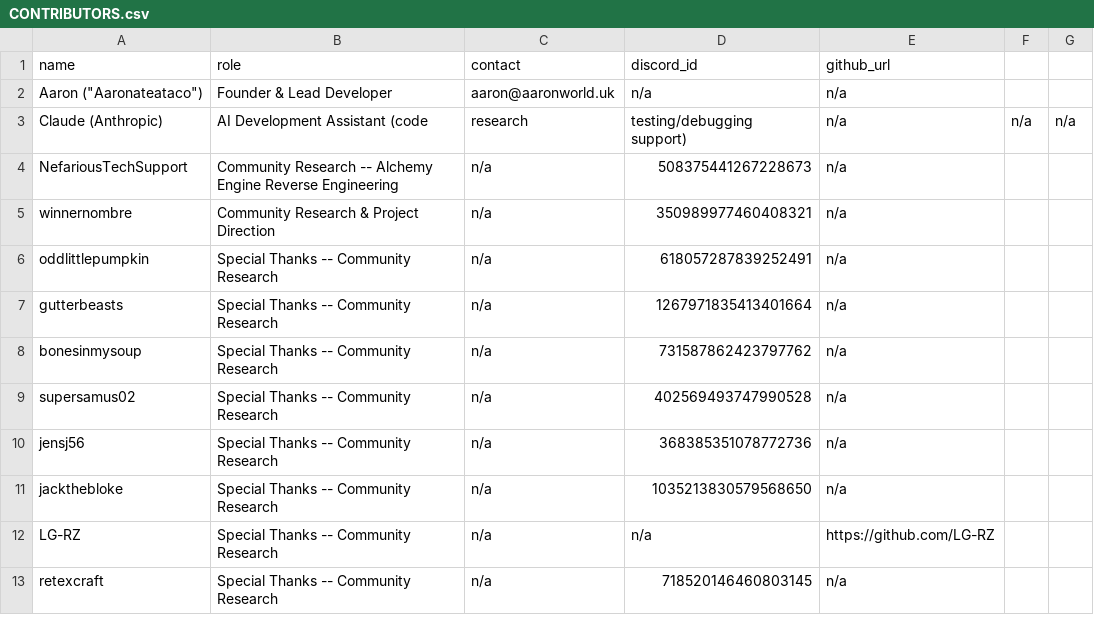
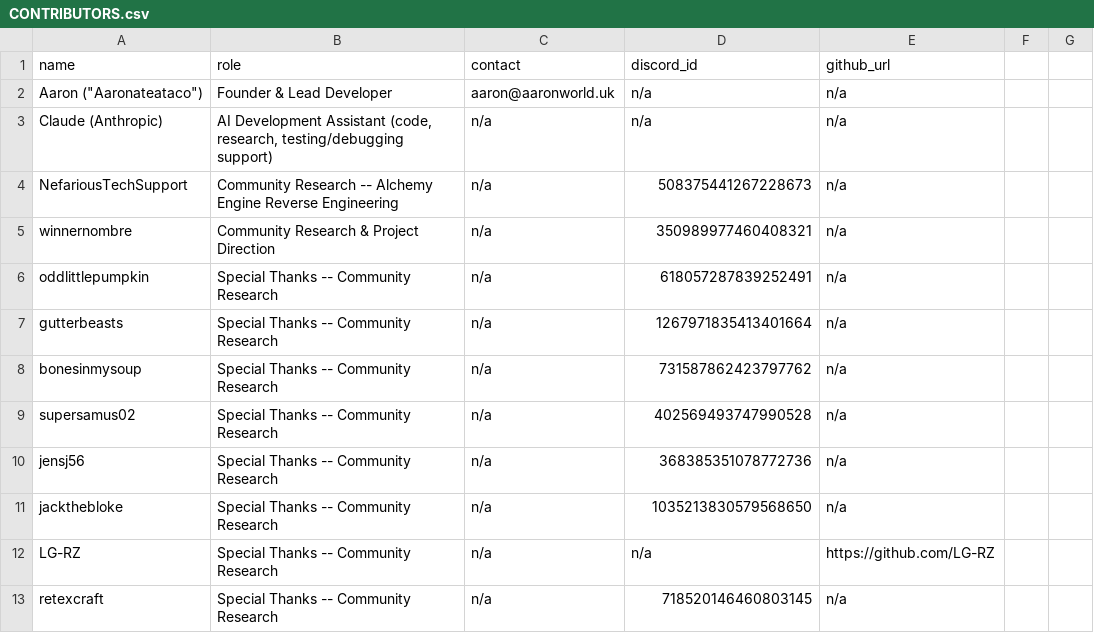
Before and after one commit to Arkchemy/woodburrow, a CSV file: CONTRIBUTORS.csv, drawn as a sheet.

```diff
--- a/CONTRIBUTORS.csv
+++ b/CONTRIBUTORS.csv
@@ -2,3 +2,3 @@ name,role,contact,discord_id,github_url
 Aaron ("Aaronateataco"),Founder & Lead Developer,aaron@aaronworld.uk,n/a,n/a
-Claude (Anthropic),AI Development Assistant (code, research, testing/debugging support),n/a,n/a,n/a
+Claude (Anthropic),"AI Development Assistant (code, research, testing/debugging support)",n/a,n/a,n/a
 NefariousTechSupport,Community Research -- Alchemy Engine Reverse Engineering,n/a,508375441267228673,n/a
```
Also changed, not shown: 2 other files.
